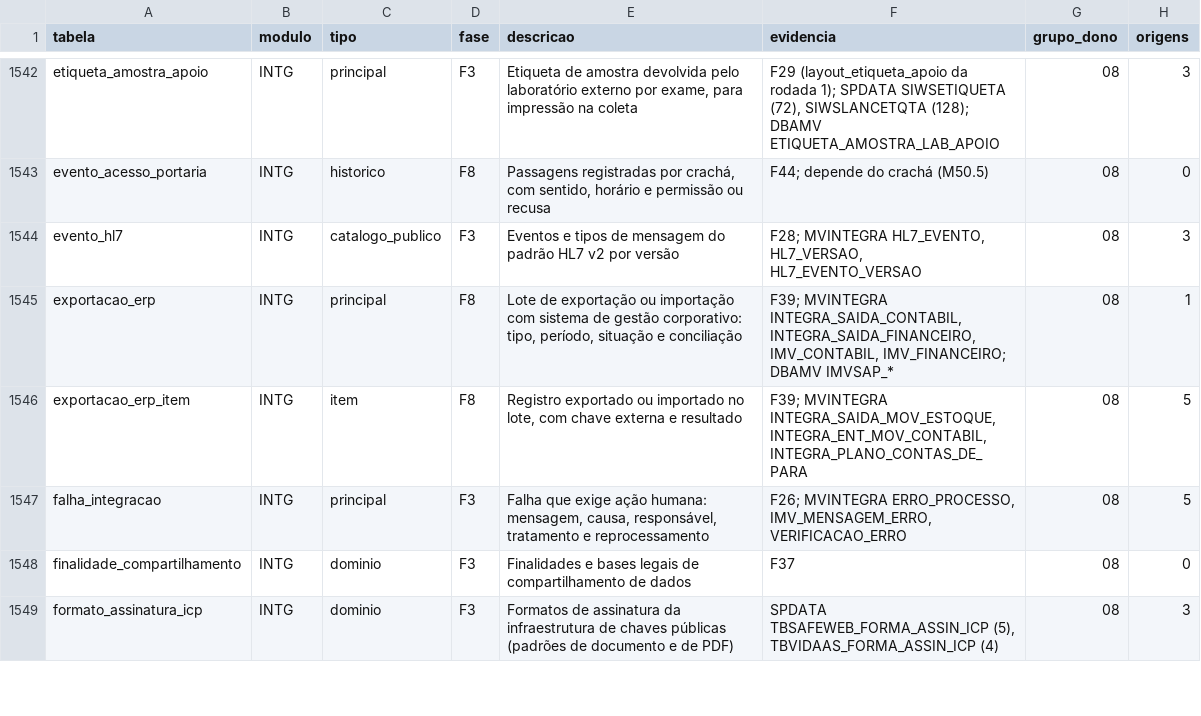
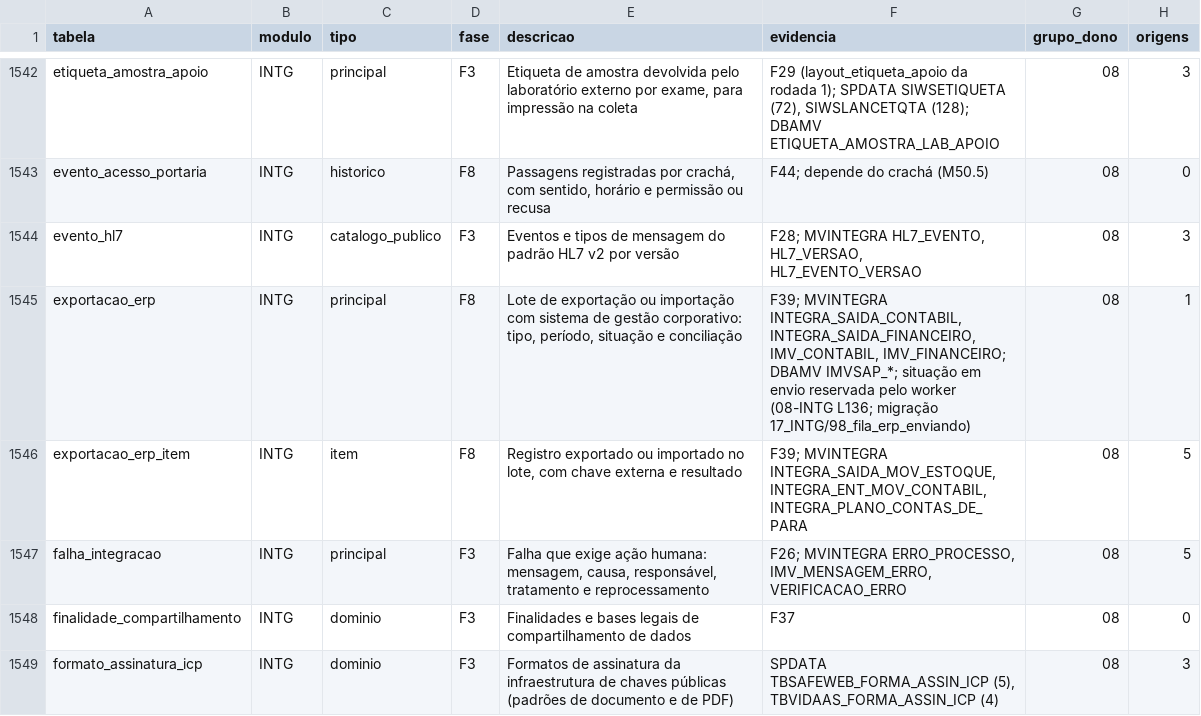
Before and after one commit to mmalves-ai/sante-sgh-mariadb, a TSV file: docs/analise/rodada2/final/catalogo.tsv, drawn as a sheet; only a part is shown, gaps mark what is left out.

```diff
--- a/docs/analise/rodada2/final/catalogo.tsv
+++ b/docs/analise/rodada2/final/catalogo.tsv
@@ -1544,3 +1544,3 @@ evento_acesso_portaria	INTG	historico	F8	Passagens registradas por crachá, com
 evento_hl7	INTG	catalogo_publico	F3	Eventos e tipos de mensagem do padrão HL7 v2 por versão	F28; MVINTEGRA HL7_EVENTO, HL7_VERSAO, HL7_EVENTO_VERSAO	08	3
-exportacao_erp	INTG	principal	F8	Lote de exportação ou importação com sistema de gestão corporativo: tipo, período, situação e conciliação	F39; MVINTEGRA INTEGRA_SAIDA_CONTABIL, INTEGRA_SAIDA_FINANCEIRO, IMV_CONTABIL, IMV_FINANCEIRO; DBAMV IMVSAP_*	08	1
+exportacao_erp	INTG	principal	F8	Lote de exportação ou importação com sistema de gestão corporativo: tipo, período, situação e conciliação	F39; MVINTEGRA INTEGRA_SAIDA_CONTABIL, INTEGRA_SAIDA_FINANCEIRO, IMV_CONTABIL, IMV_FINANCEIRO; DBAMV IMVSAP_*; situação em envio reservada pelo worker (08-INTG L136; migração 17_INTG/98_fila_erp_enviando)	08	1
 exportacao_erp_item	INTG	item	F8	Registro exportado ou importado no lote, com chave externa e resultado	F39; MVINTEGRA INTEGRA_SAIDA_MOV_ESTOQUE, INTEGRA_ENT_MOV_CONTABIL, INTEGRA_PLANO_CONTAS_DE_PARA	08	5
```
Also changed, not shown: 11 other files.
